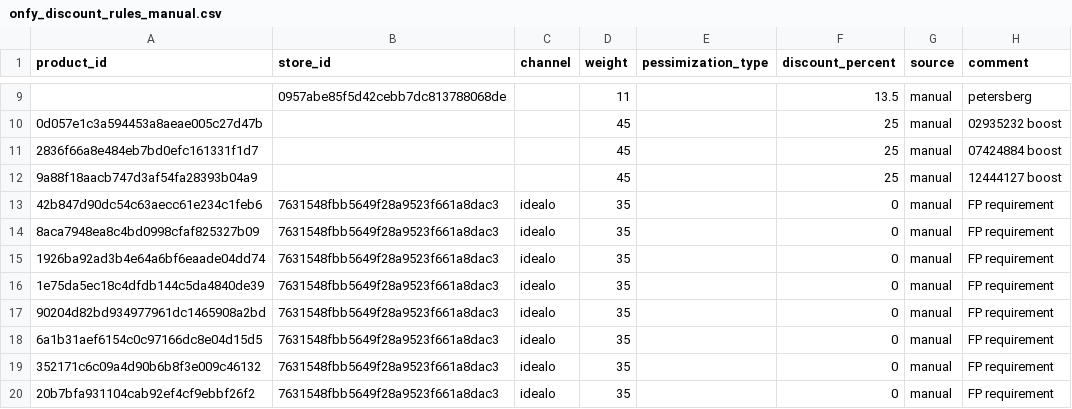
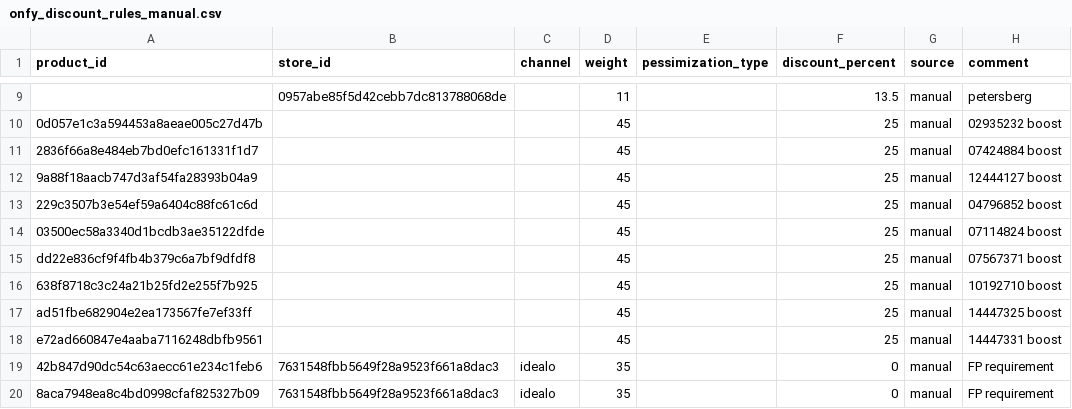
Before and after one commit to david-but-its-daweed/dbt-spark-models, a CSV file: seeds/onfy_discount_rules_manual.csv, drawn as a sheet; only a part is shown, gaps mark what is left out; the shorter side is filled out with more unchanged rows.

Commit message:
Onfy product boost (#1157)
Co-authored-by: IKhairullin <IKhairullin@users.noreply.github.com>

```diff
--- a/seeds/onfy_discount_rules_manual.csv
+++ b/seeds/onfy_discount_rules_manual.csv
@@ -12,2 +12,8 @@ product_id,store_id,channel,weight,pessimization_type,discount_percent,source,co
 9a88f18aacb747d3af54fa28393b04a9,,,45,,25,manual,12444127 boost
+229c3507b3e54ef59a6404c88fc61c6d,,,45,,25,manual,04796852 boost
+03500ec58a3340d1bcdb3ae35122dfde,,,45,,25,manual,07114824 boost
+dd22e836cf9f4fb4b379c6a7bf9dfdf8,,,45,,25,manual,07567371 boost
+638f8718c3c24a21b25fd2e255f7b925,,,45,,25,manual,10192710 boost
+ad51fbe682904e2ea173567fe7ef33ff,,,45,,25,manual,14447325 boost
+e72ad660847e4aaba7116248dbfb9561,,,45,,25,manual,14447331 boost
 42b847d90dc54c63aecc61e234c1feb6,7631548fbb5649f28a9523f661a8dac3,idealo,35,,0,manual,FP requirement
```
